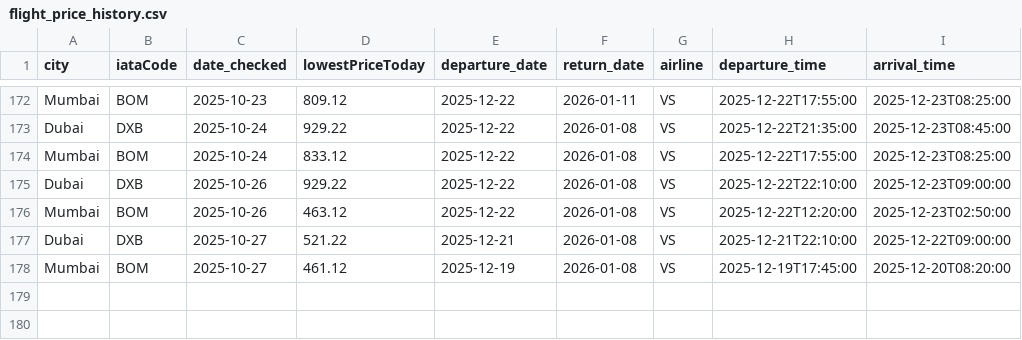
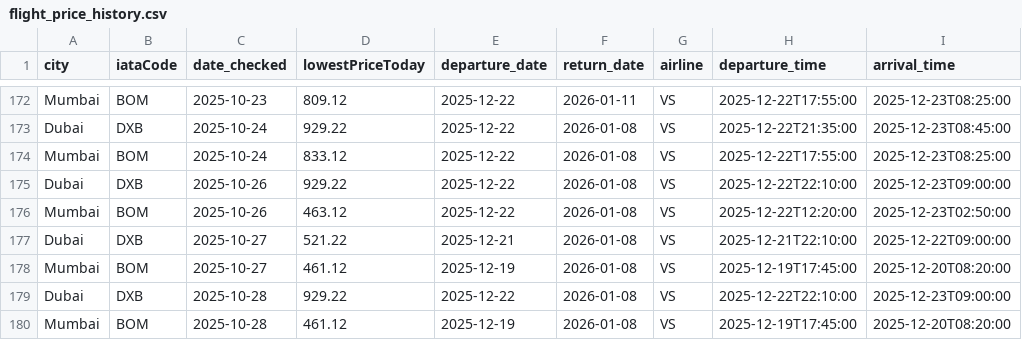
Before and after one commit to aseemTRANS/flight_tracker, a CSV file: flight_price_history.csv, drawn as a sheet; only a part is shown, gaps mark what is left out.

```diff
--- a/flight_price_history.csv
+++ b/flight_price_history.csv
@@ -178 +178,3 @@ Dubai,DXB,2025-10-27,521.22,2025-12-21,2026-01-08,VS,2025-12-21T22:10:00,2025-12
 Mumbai,BOM,2025-10-27,461.12,2025-12-19,2026-01-08,VS,2025-12-19T17:45:00,2025-12-20T08:20:00
+Dubai,DXB,2025-10-28,929.22,2025-12-22,2026-01-08,VS,2025-12-22T22:10:00,2025-12-23T09:00:00
+Mumbai,BOM,2025-10-28,461.12,2025-12-19,2026-01-08,VS,2025-12-19T17:45:00,2025-12-20T08:20:00
```
